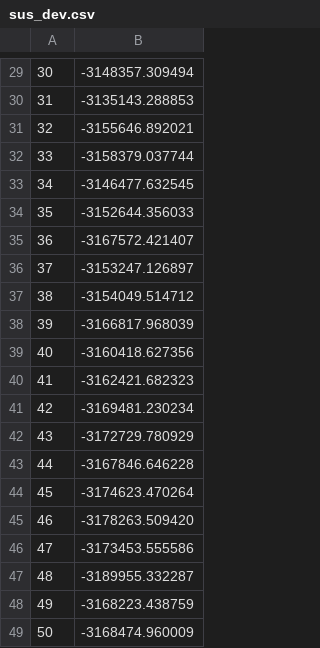
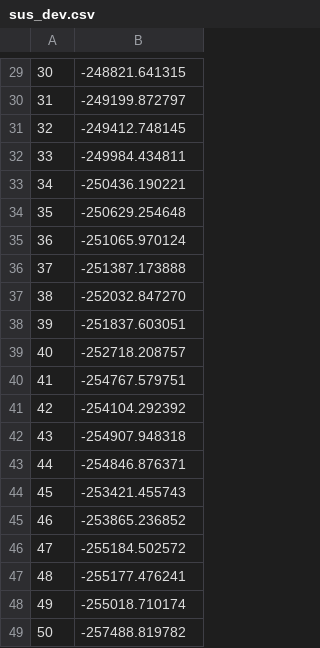
Before and after one commit to ai-se/policy-maker, a CSV file: files/results/sus_dev.csv, drawn as a sheet; only a part is shown, gaps mark what is left out; the diff covers the shown part only.

```diff
--- a/files/results/sus_dev.csv
+++ b/files/results/sus_dev.csv
@@ -29,21 +29,21 @@
-30,-3148357.309494
-31,-3135143.288853
-32,-3155646.892021
-33,-3158379.037744
-34,-3146477.632545
-35,-3152644.356033
-36,-3167572.421407
-37,-3153247.126897
-38,-3154049.514712
-39,-3166817.968039
-40,-3160418.627356
-41,-3162421.682323
-42,-3169481.230234
-43,-3172729.780929
-44,-3167846.646228
-45,-3174623.470264
-46,-3178263.509420
-47,-3173453.555586
-48,-3189955.332287
-49,-3168223.438759
-50,-3168474.960009
+30,-248821.641315
+31,-249199.872797
+32,-249412.748145
+33,-249984.434811
+34,-250436.190221
+35,-250629.254648
+36,-251065.970124
+37,-251387.173888
+38,-252032.847270
+39,-251837.603051
+40,-252718.208757
+41,-254767.579751
+42,-254104.292392
+43,-254907.948318
+44,-254846.876371
+45,-253421.455743
+46,-253865.236852
+47,-255184.502572
+48,-255177.476241
+49,-255018.710174
+50,-257488.819782
```
Also changed, not shown: 28 edited cells elsewhere in this file, files/results/iot.csv, 6 other files.
